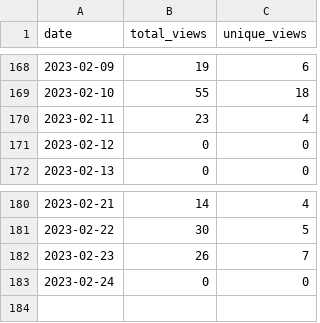
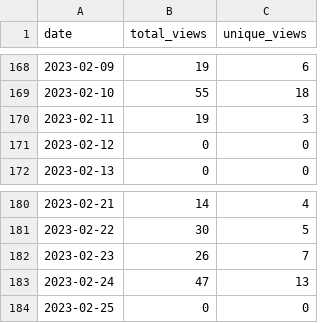
Before and after one commit to MatthewBentz/Comp2710, a CSV file: .traffic/views.csv, drawn as a sheet; only a part is shown, gaps mark what is left out.

Commit message:
Updating repository traffic graph

```diff
--- a/.traffic/views.csv
+++ b/.traffic/views.csv
@@ -169,3 +169,3 @@ date,total_views,unique_views
 2023-02-10,55,18
-2023-02-11,23,4
+2023-02-11,19,3
 2023-02-12,0,0
@@ -182,2 +182,3 @@ date,total_views,unique_views
 2023-02-23,26,7
-2023-02-24,0,0
+2023-02-24,47,13
+2023-02-25,0,0
```
Also changed, not shown: .traffic/clones.csv, 3 other files.
